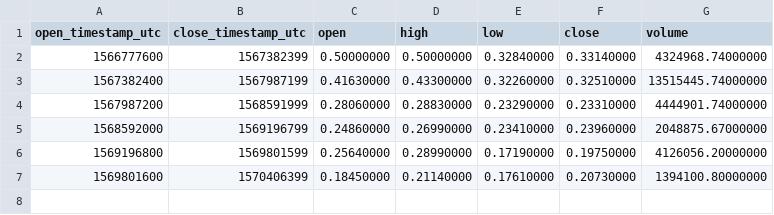
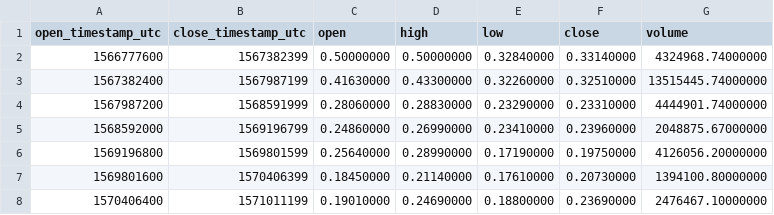
Before and after one commit to cryptobigbro/binance-WANUSDT, a CSV file: binance-WANUSDT-1w.csv, drawn as a sheet; the diff names each change by its address in the sheet, - before the commit and + after, or states it on an @@ line.

```diff
--- a/binance-WANUSDT-1w.csv
+++ b/binance-WANUSDT-1w.csv
+row 8: 1570406400 | 1571011199 | 0.19010000 | 0.24690000 | 0.18800000 | 0.23690000 | 2476467.10000000
```
Also changed, not shown: binance-WANUSDT-1d.csv, binance-WANUSDT-1h.csv.
